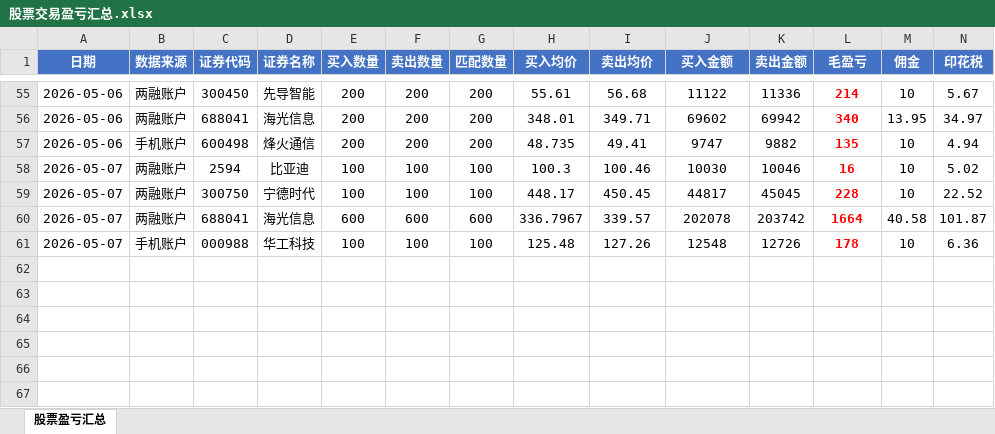
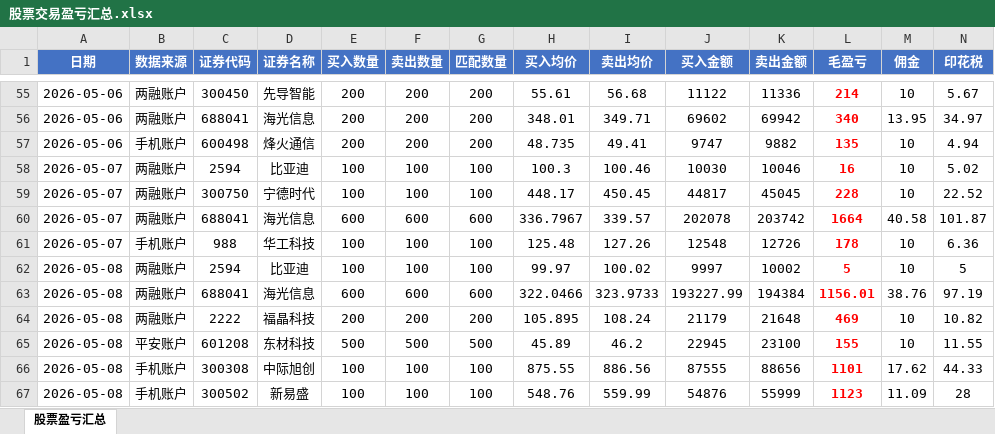
Before and after one commit to ooojedyooo/short-term-trading, an Excel workbook: 股票交易盈亏汇总.xlsx, sheet 股票盈亏汇总, drawn as a sheet; only a part is shown, gaps mark what is left out; values as stored, in another font and other column widths than the file's, no borders; rows hold the shown columns only; the diff names each change by its address in the sheet, - before the commit and + after, or states it on an @@ line.

```diff
--- a/股票交易盈亏汇总.xlsx (sheet 股票盈亏汇总)
+++ b/股票交易盈亏汇总.xlsx (sheet 股票盈亏汇总)
-C61 (证券代码): 000988
+C61 (证券代码): 988
+row 62: 2026-05-08 | 两融账户 | 2594 | 比亚迪 | 100 | 100 | 100 | 99.97 | 100.02 | 9997 | 10002 | 5 | 10 | 5
+row 63: 2026-05-08 | 两融账户 | 688041 | 海光信息 | 600 | 600 | 600 | 322.0466 | 323.9733 | 193227.99 | 194384 | 1156.01 | 38.76 | 97.19
+row 64: 2026-05-08 | 两融账户 | 2222 | 福晶科技 | 200 | 200 | 200 | 105.895 | 108.24 | 21179 | 21648 | 469 | 10 | 10.82
+row 65: 2026-05-08 | 平安账户 | 601208 | 东材科技 | 500 | 500 | 500 | 45.89 | 46.2 | 22945 | 23100 | 155 | 10 | 11.55
+row 66: 2026-05-08 | 手机账户 | 300308 | 中际旭创 | 100 | 100 | 100 | 875.55 | 886.56 | 87555 | 88656 | 1101 | 17.62 | 44.33
+row 67: 2026-05-08 | 手机账户 | 300502 | 新易盛 | 100 | 100 | 100 | 548.76 | 559.99 | 54876 | 55999 | 1123 | 11.09 | 28
```
Also changed, not shown: 5 other files.
